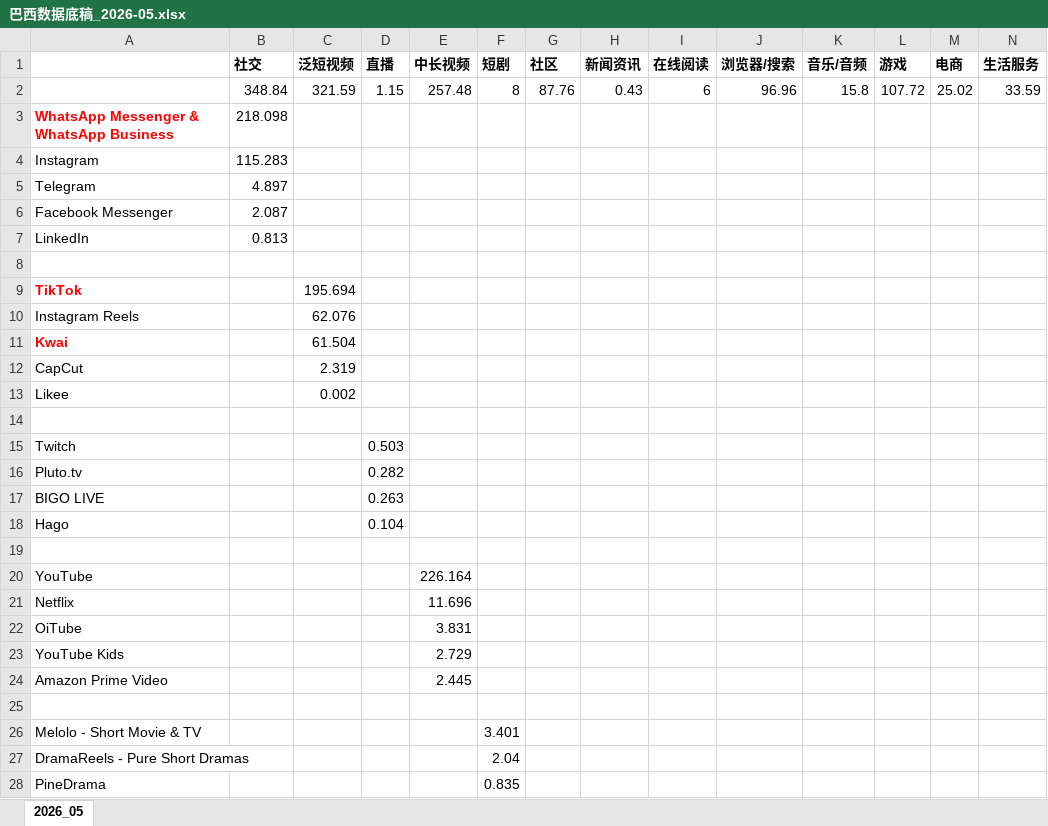
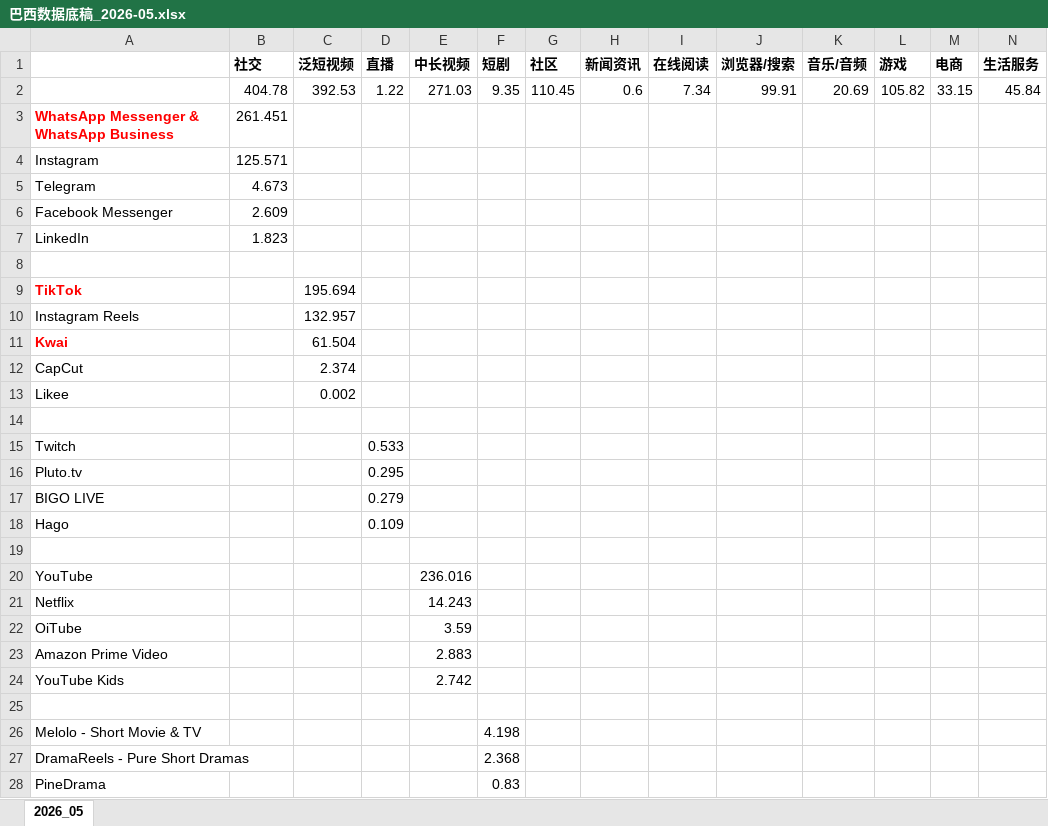
Before and after one commit to huangxindi2002-cmyk/data-auto, an Excel workbook: docs/data/巴西数据底稿_2026-05.xlsx, sheet 2026_05, drawn as a sheet; only a part is shown; values as stored, in another font and other column widths than the file's, no borders; removed rows and columns are numbered as before the commit, all else as after; rows hold the shown columns only; the diff covers the shown part only; the diff names each change by its address in the sheet, - before the commit and + after, or states it on an @@ line.

```diff
--- a/docs/data/巴西数据底稿_2026-05.xlsx (sheet 2026_05)
+++ b/docs/data/巴西数据底稿_2026-05.xlsx (sheet 2026_05)
-row 2:  | 348.84 | 321.59 | 1.15 | 257.48 | 8 | 87.76 | 0.43 | 6 | 96.96 | 15.8 | 107.72 | 25.02 | 33.59
+row 2:  | 404.78 | 392.53 | 1.22 | 271.03 | 9.35 | 110.45 | 0.6 | 7.34 | 99.91 | 20.69 | 105.82 | 33.15 | 45.84
-B3 (社交): 218.098
+B3 (社交): 261.451
-B4 (社交): 115.283
+B4 (社交): 125.571
-B5 (社交): 4.897
+B5 (社交): 4.673
-B6 (社交): 2.087
+B6 (社交): 2.609
-B7 (社交): 0.813
+B7 (社交): 1.823
-C10 (泛短视频): 62.076
+C10 (泛短视频): 132.957
-C12 (泛短视频): 2.319
+C12 (泛短视频): 2.374
-D15 (直播): 0.503
+D15 (直播): 0.533
-D16 (直播): 0.282
+D16 (直播): 0.295
-D17 (直播): 0.263
+D17 (直播): 0.279
-D18 (直播): 0.104
+D18 (直播): 0.109
-E20 (中长视频): 226.164
+E20 (中长视频): 236.016
-E21 (中长视频): 11.696
+E21 (中长视频): 14.243
-E22 (中长视频): 3.831
+E22 (中长视频): 3.59
-row 23: YouTube Kids |  |  |  | 2.729
-E23 (中长视频): 2.445
+E23 (中长视频): 2.883
+row 24: YouTube Kids |  |  |  | 2.742
-F26 (短剧): 3.401
+F26 (短剧): 4.198
-F27 (短剧): 2.04
+F27 (短剧): 2.368
-F28 (短剧): 0.835
+F28 (短剧): 0.83
```
Also changed, not shown: 6 added rows, 6 removed rows and 53 edited cells elsewhere in this sheet, 3 other files.
